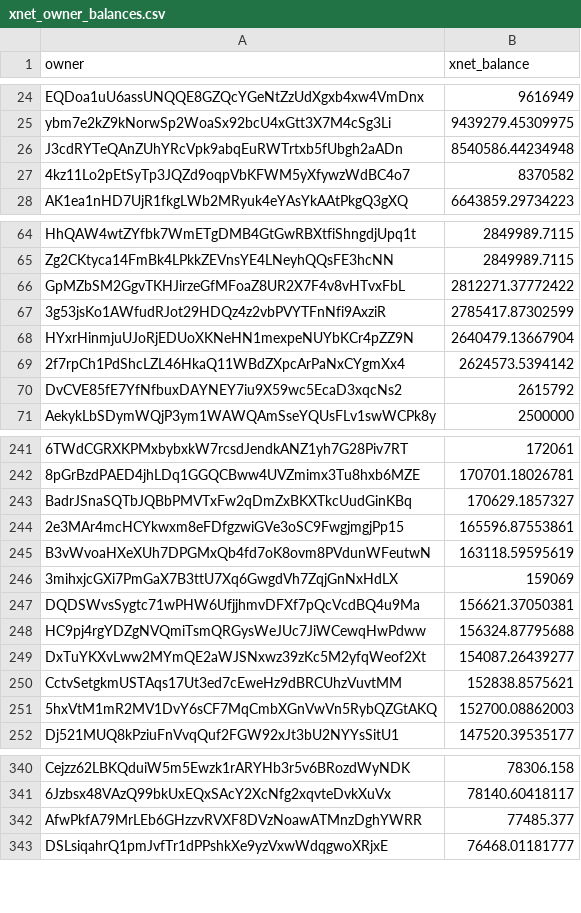
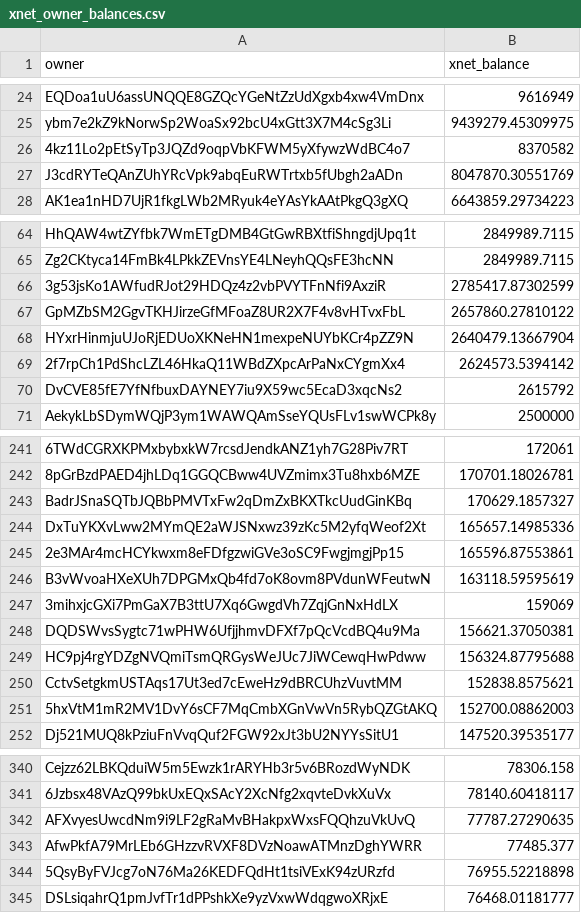
Before and after one commit to xnet-community-data/xnet-data-integration, a CSV file: data/derived/xnet_owner_balances.csv, drawn as a sheet; only a part is shown, gaps mark what is left out; removed rows and columns are numbered as before the commit, all else as after; the diff covers the shown part only; the diff names each change by its address in the sheet, - before the commit and + after, or states it on an @@ line.

Commit message:
Publish XNET live state (full)

```diff
--- a/data/derived/xnet_owner_balances.csv
+++ b/data/derived/xnet_owner_balances.csv
-row 26: J3cdRYTeQAnZUhYRcVpk9abqEuRWTrtxb5fUbgh2aADn | 8540586.44234948
+row 27: J3cdRYTeQAnZUhYRcVpk9abqEuRWTrtxb5fUbgh2aADn | 8047870.30551769
-row 66: GpMZbSM2GgvTKHJirzeGfMFoaZ8UR2X7F4v8vHTvxFbL | 2812271.37772422
+row 67: GpMZbSM2GgvTKHJirzeGfMFoaZ8UR2X7F4v8vHTvxFbL | 2657860.27810122
+row 244: DxTuYKXvLww2MYmQE2aWJSNxwz39zKc5M2yfqWeof2Xt | 165657.14985336
-row 249: DxTuYKXvLww2MYmQE2aWJSNxwz39zKc5M2yfqWeof2Xt | 154087.26439277
+row 342: AFXvyesUwcdNm9i9LF2gRaMvBHakpxWxsFQQhzuVkUvQ | 77787.27290635
+row 344: 5QsyByFVJcg7oN76Ma26KEDFQdHt1tsiVExK94zURzfd | 76955.52218898
```
Also changed, not shown: 4 added rows, 5 removed rows and 1 edited cell elsewhere in this file, 17 other files.
